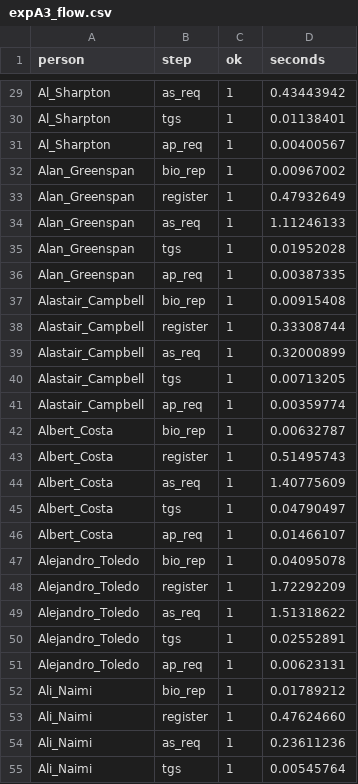
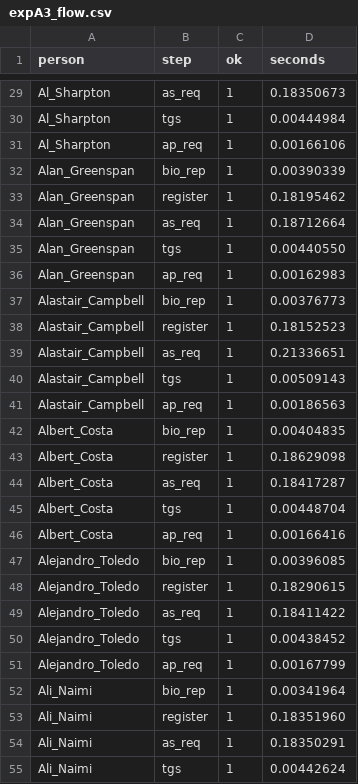
Before and after one commit to yb-pua/bigpapercode-v7, a CSV file: 方向一/实验/实验三端到端/结果/expA3_flow.csv, drawn as a sheet; only a part is shown, gaps mark what is left out; the diff covers the shown part only; the diff names each change by its address in the sheet, - before the commit and + after, or states it on an @@ line.

```diff
--- a/方向一/实验/实验三端到端/结果/expA3_flow.csv
+++ b/方向一/实验/实验三端到端/结果/expA3_flow.csv
-D29 (seconds): 0.43443942
+D29 (seconds): 0.18350673
-D30 (seconds): 0.01138401
+D30 (seconds): 0.00444984
-D31 (seconds): 0.00400567
+D31 (seconds): 0.00166106
-D32 (seconds): 0.00967002
+D32 (seconds): 0.00390339
-D33 (seconds): 0.47932649
+D33 (seconds): 0.18195462
-D34 (seconds): 1.11246133
+D34 (seconds): 0.18712664
-D35 (seconds): 0.01952028
+D35 (seconds): 0.00440550
-D36 (seconds): 0.00387335
+D36 (seconds): 0.00162983
-D37 (seconds): 0.00915408
+D37 (seconds): 0.00376773
-D38 (seconds): 0.33308744
+D38 (seconds): 0.18152523
-D39 (seconds): 0.32000899
+D39 (seconds): 0.21336651
-D40 (seconds): 0.00713205
+D40 (seconds): 0.00509143
-D41 (seconds): 0.00359774
+D41 (seconds): 0.00186563
-D42 (seconds): 0.00632787
+D42 (seconds): 0.00404835
-D43 (seconds): 0.51495743
+D43 (seconds): 0.18629098
-D44 (seconds): 1.40775609
+D44 (seconds): 0.18417287
-D45 (seconds): 0.04790497
+D45 (seconds): 0.00448704
-D46 (seconds): 0.01466107
+D46 (seconds): 0.00166416
-D47 (seconds): 0.04095078
+D47 (seconds): 0.00396085
-D48 (seconds): 1.72292209
+D48 (seconds): 0.18290615
-D49 (seconds): 1.51318622
+D49 (seconds): 0.18411422
-D50 (seconds): 0.02552891
+D50 (seconds): 0.00438452
-D51 (seconds): 0.00623131
+D51 (seconds): 0.00167799
-D52 (seconds): 0.01789212
+D52 (seconds): 0.00341964
-D53 (seconds): 0.47624660
+D53 (seconds): 0.18351960
-D54 (seconds): 0.23611236
+D54 (seconds): 0.18350291
-D55 (seconds): 0.00545764
+D55 (seconds): 0.00442624
```
Also changed, not shown: 123 edited cells elsewhere in this file, 方向一/实验/实验三端到端/结果/expA3_summary.csv, 方向一/实验/实验二噪声鲁棒/结果/expA2_summary.csv, 43 other files.
